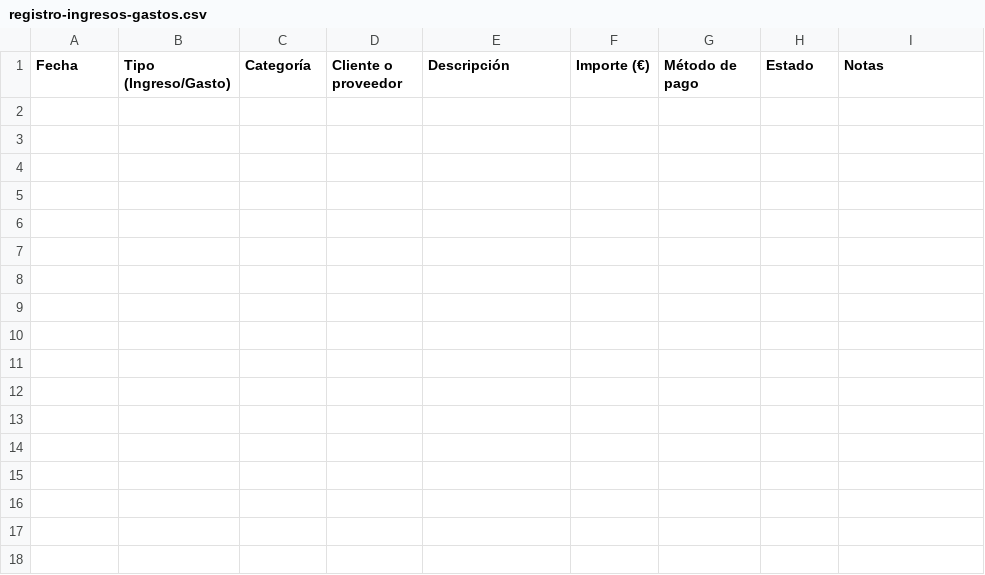
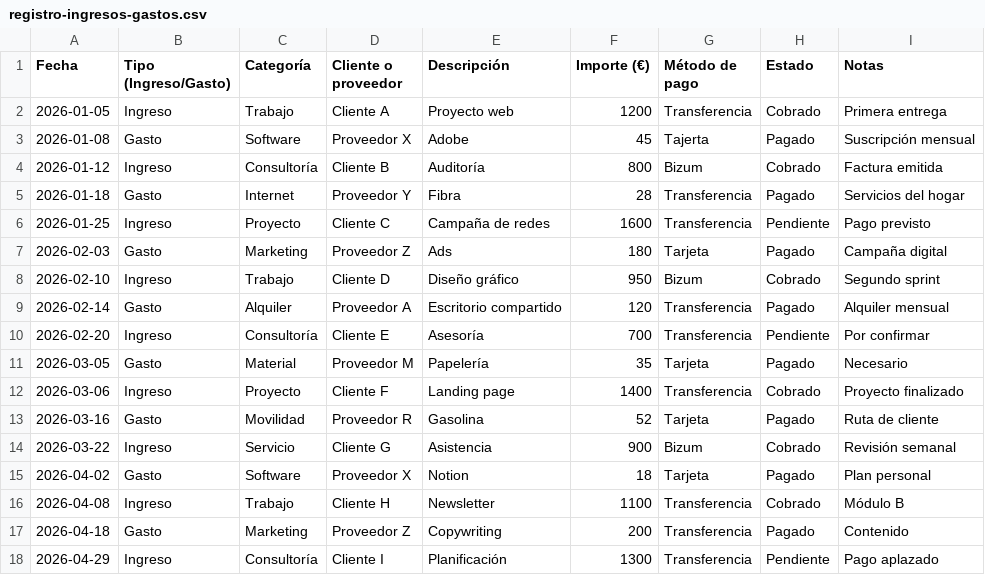
Before and after one commit to ayethet-07/Finance, a CSV file: assets/registro-ingresos-gastos.csv, drawn as a sheet.

Commit message:
Add functional downloadable spreadsheet templates for Excel and Google Sheets and launch-ready storefront content

```diff
--- a/assets/registro-ingresos-gastos.csv
+++ b/assets/registro-ingresos-gastos.csv
@@ -1 +1,18 @@
 Fecha;Tipo (Ingreso/Gasto);Categoría;Cliente o proveedor;Descripción;Importe (€);Método de pago;Estado;Notas
+2026-01-05;Ingreso;Trabajo;Cliente A;Proyecto web;1200;Transferencia;Cobrado;Primera entrega
+2026-01-08;Gasto;Software;Proveedor X;Adobe;45;Tajerta;Pagado;Suscripción mensual
+2026-01-12;Ingreso;Consultoría;Cliente B;Auditoría;800;Bizum;Cobrado;Factura emitida
+2026-01-18;Gasto;Internet;Proveedor Y;Fibra;28;Transferencia;Pagado;Servicios del hogar
+2026-01-25;Ingreso;Proyecto;Cliente C;Campaña de redes;1600;Transferencia;Pendiente;Pago previsto
+2026-02-03;Gasto;Marketing;Proveedor Z;Ads;180;Tarjeta;Pagado;Campaña digital
+2026-02-10;Ingreso;Trabajo;Cliente D;Diseño gráfico;950;Bizum;Cobrado;Segundo sprint
+2026-02-14;Gasto;Alquiler;Proveedor A;Escritorio compartido;120;Transferencia;Pagado;Alquiler mensual
+2026-02-20;Ingreso;Consultoría;Cliente E;Asesoría;700;Transferencia;Pendiente;Por confirmar
+2026-03-05;Gasto;Material;Proveedor M;Papelería;35;Tarjeta;Pagado;Necesario
+2026-03-06;Ingreso;Proyecto;Cliente F;Landing page;1400;Transferencia;Cobrado;Proyecto finalizado
+2026-03-16;Gasto;Movilidad;Proveedor R;Gasolina;52;Tarjeta;Pagado;Ruta de cliente
+2026-03-22;Ingreso;Servicio;Cliente G;Asistencia;900;Bizum;Cobrado;Revisión semanal
+2026-04-02;Gasto;Software;Proveedor X;Notion;18;Tarjeta;Pagado;Plan personal
+2026-04-08;Ingreso;Trabajo;Cliente H;Newsletter;1100;Transferencia;Cobrado;Módulo B
+2026-04-18;Gasto;Marketing;Proveedor Z;Copywriting;200;Transferencia;Pagado;Contenido
+2026-04-29;Ingreso;Consultoría;Cliente I;Planificación;1300;Transferencia;Pendiente;Pago aplazado
```
Also changed, not shown: assets/control-horas-proyectos.csv, assets/planificador-flujo-caja.csv, 3 other files.
